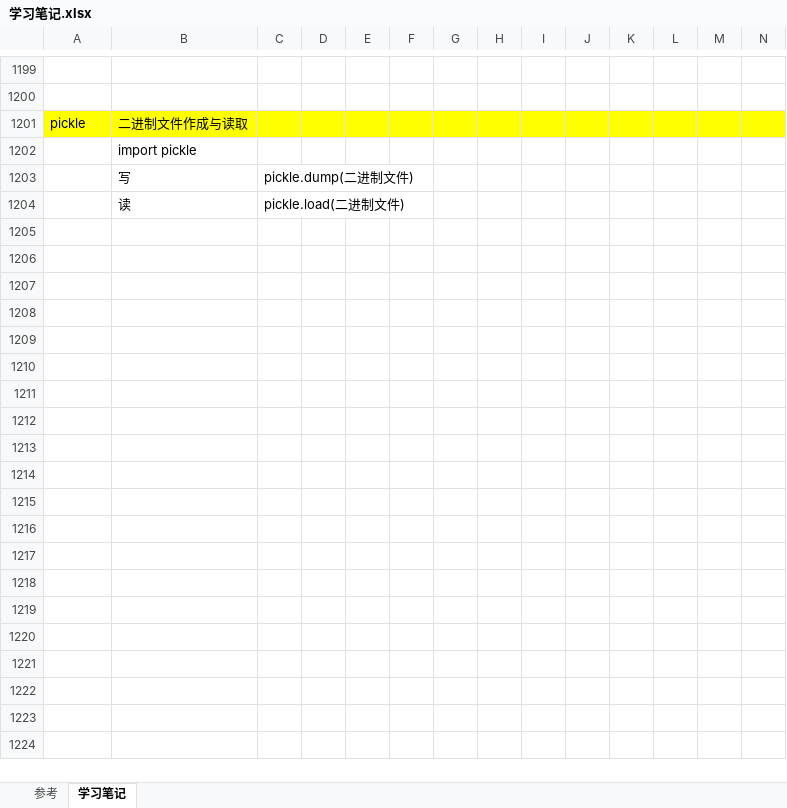
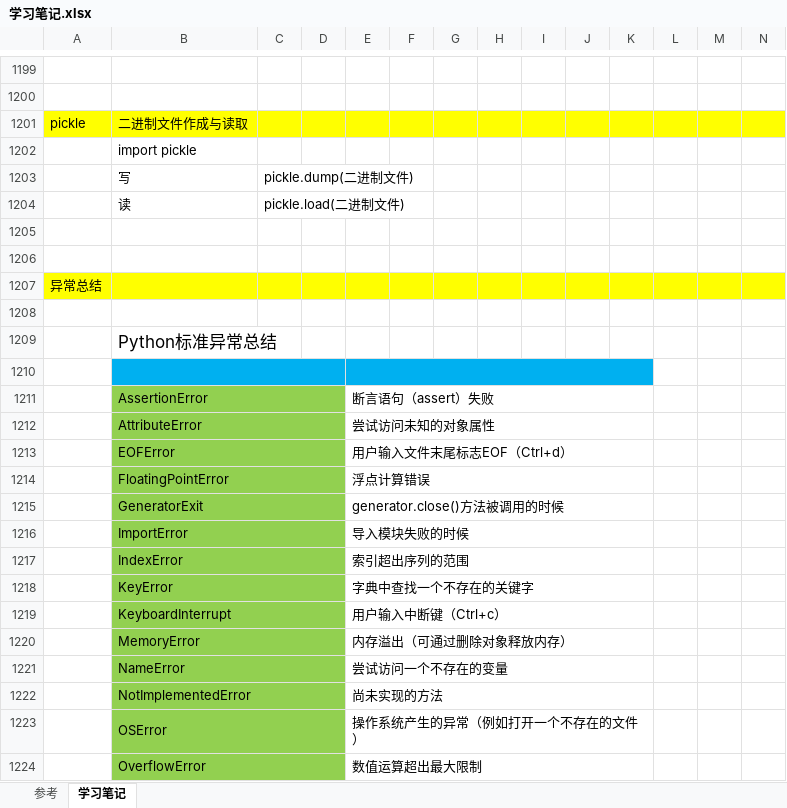
Before and after one commit to Alexu039/python, an Excel workbook: 学习笔记.xlsx, sheet 学习笔记, drawn as a sheet; only a part is shown, gaps mark what is left out; values as stored, in another font and other column widths than the file's, no borders; charts and pictures not drawn; rows hold the shown columns only; the diff covers the shown part only; the diff names each change by its address in the sheet, - before the commit and + after, or states it on an @@ line.

```diff
--- a/学习笔记.xlsx (sheet 学习笔记)
+++ b/学习笔记.xlsx (sheet 学习笔记)
+row 1205: (empty)
+row 1206: (empty)
+row 1207: 异常总结
+row 1208: (empty)
+row 1209:  | Python标准异常总结
+row 1210: (empty)
+row 1211:  | AssertionError |  |  | 断言语句（assert）失败
+row 1212:  | AttributeError |  |  | 尝试访问未知的对象属性
+row 1213:  | EOFError |  |  | 用户输入文件末尾标志EOF（Ctrl+d）
+row 1214:  | FloatingPointError |  |  | 浮点计算错误
+row 1215:  | GeneratorExit |  |  | generator.close()方法被调用的时候
+row 1216:  | ImportError |  |  | 导入模块失败的时候
+row 1217:  | IndexError |  |  | 索引超出序列的范围
+row 1218:  | KeyError |  |  | 字典中查找一个不存在的关键字
+row 1219:  | KeyboardInterrupt |  |  | 用户输入中断键（Ctrl+c）
+row 1220:  | MemoryError |  |  | 内存溢出（可通过删除对象释放内存）
+row 1221:  | NameError |  |  | 尝试访问一个不存在的变量
+row 1222:  | NotImplementedError |  |  | 尚未实现的方法
+row 1223:  | OSError |  |  | 操作系统产生的异常（例如打开一个不存在的文件）
+row 1224:  | OverflowError |  |  | 数值运算超出最大限制
```
Also changed, not shown: 138 added rows elsewhere in this sheet, charts or pictures, 3 other files.
